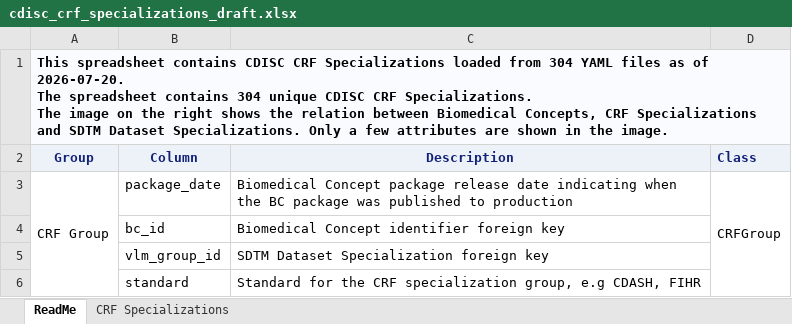
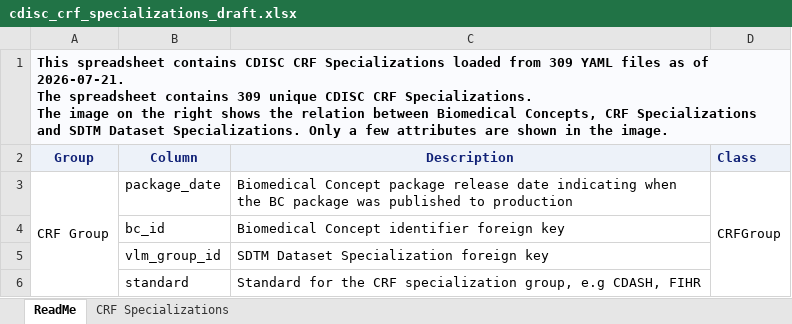
Before and after one commit to cdisc-org/COSMoS, an Excel workbook: curation/draft/cdisc_crf_specializations_draft.xlsx, sheet ReadMe, drawn as a sheet; only a part is shown; values as stored, in another font and other column widths than the file's, no borders; charts and pictures not drawn; ↵ is a line break in a cell; the diff names each change by its address in the sheet, - before the commit and + after, or states it on an @@ line.

```diff
--- a/curation/draft/cdisc_crf_specializations_draft.xlsx (sheet ReadMe)
+++ b/curation/draft/cdisc_crf_specializations_draft.xlsx (sheet ReadMe)
-A1 (Group): …loaded from 304 YAML files as of 2026-07-20. ↵ The spreadsheet contains 304 unique CDISC…
+A1 (Group): …loaded from 309 YAML files as of 2026-07-21. ↵ The spreadsheet contains 309 unique CDISC…
```
Also changed, not shown: sheet CRF Specializations, curation/draft/crf/CRF_PR_RS_RadioTherapy.xlsx, 5 other files.
